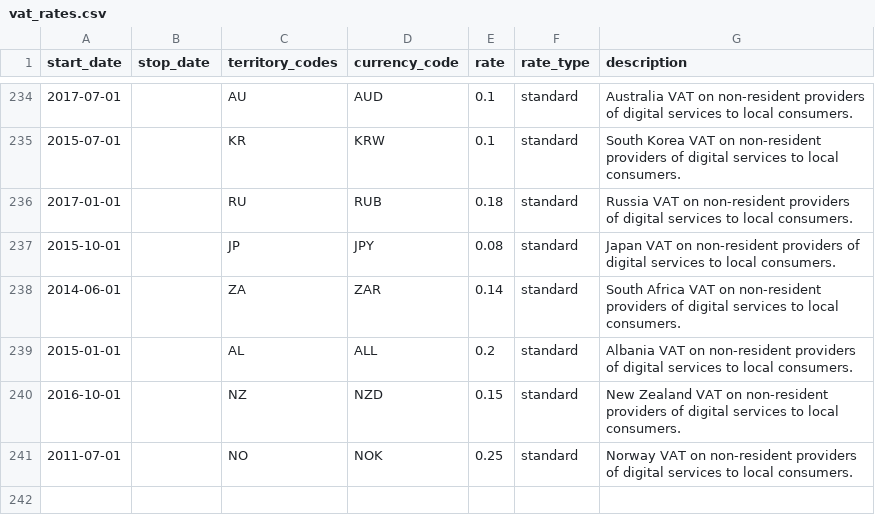
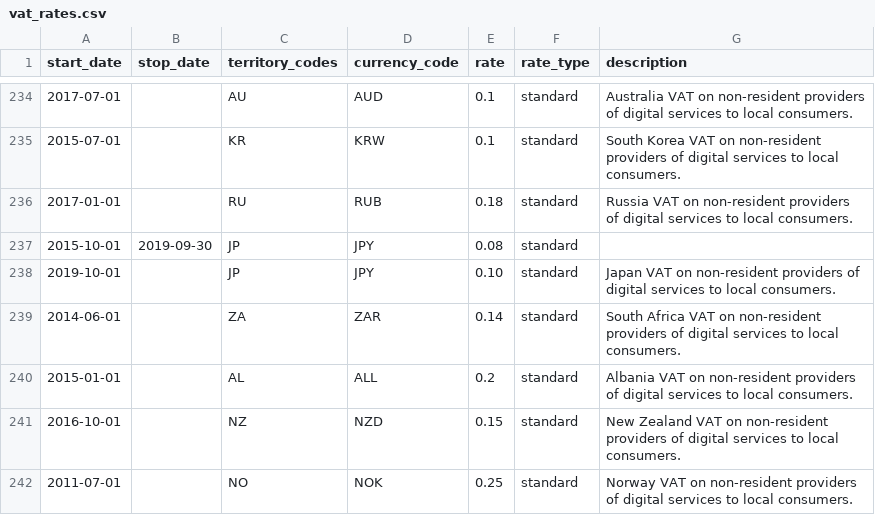
Before and after one commit to kdeldycke/vat-rates, a CSV file: vat_rates.csv, drawn as a sheet; only a part is shown, gaps mark what is left out; the diff names each change by its address in the sheet, - before the commit and + after, or states it on an @@ line.

Commit message:
Update due to consumption tax rate revision
Pursuant to Article 29 of the Consumption Tax Act and Articles 72-83 of the Local Tax Act, the total standard consumption tax rate is 10%. (As of 2025)

https://laws.e-gov.go.jp/law/325AC0000000226#Mp-Ch_2-Se_3-Ss_1-At_72_83
https://laws.e-gov.go.jp/law/363AC0000000108#Mp-Ch_2-At_29
https://www.nta.go.jp/taxes/shiraberu/taxanswer/shohi/6303.htm

```diff
--- a/vat_rates.csv
+++ b/vat_rates.csv
-B237 (stop_date): (empty)
+B237 (stop_date): 2019-09-30
-G237 (description): Japan VAT on non-resident providers of digital services to local consumers.
+G237 (description): (empty)
+row 238: 2019-10-01 |  | JP | JPY | 0.10 | standard | Japan VAT on non-resident providers of digital services to local consumers.
```
